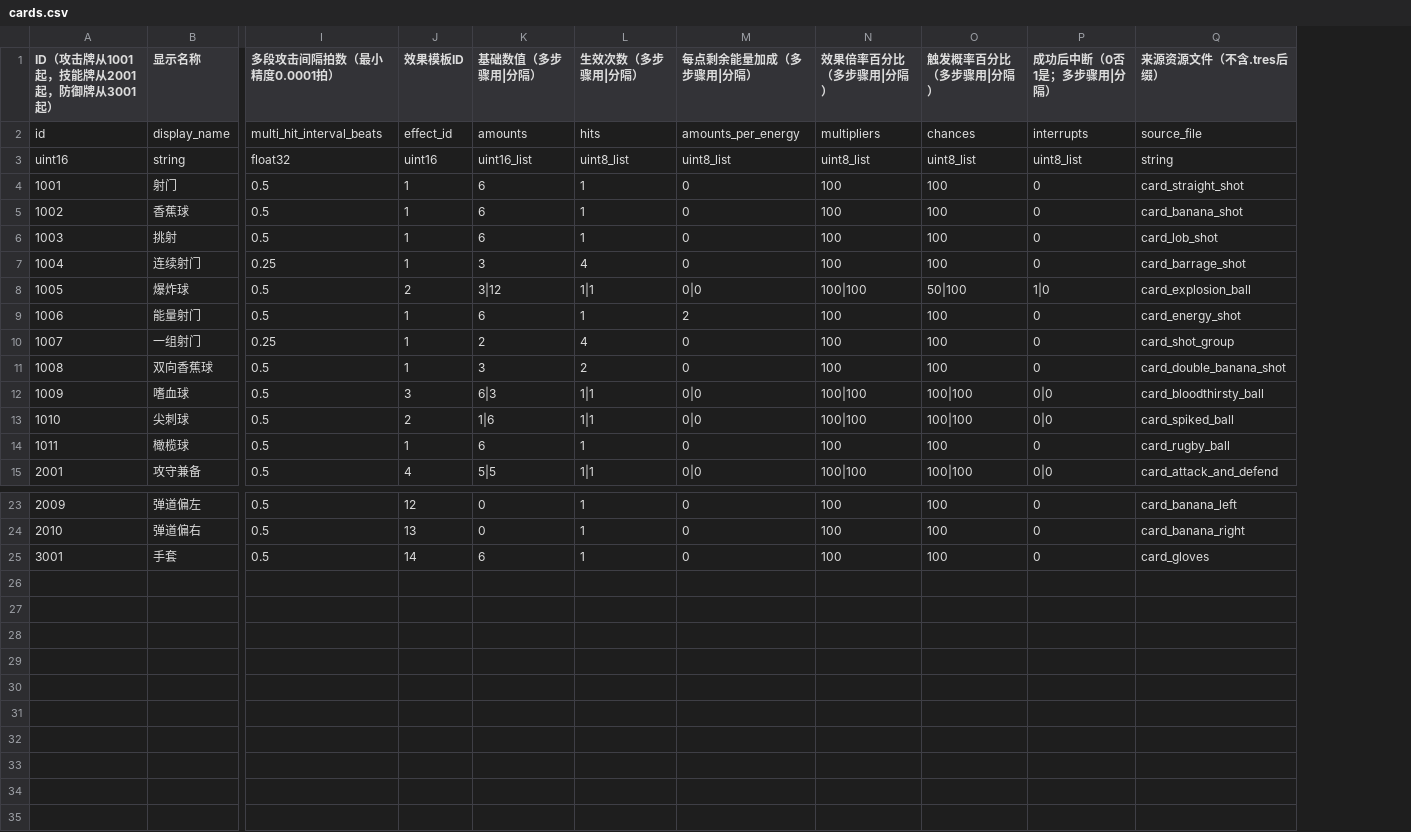
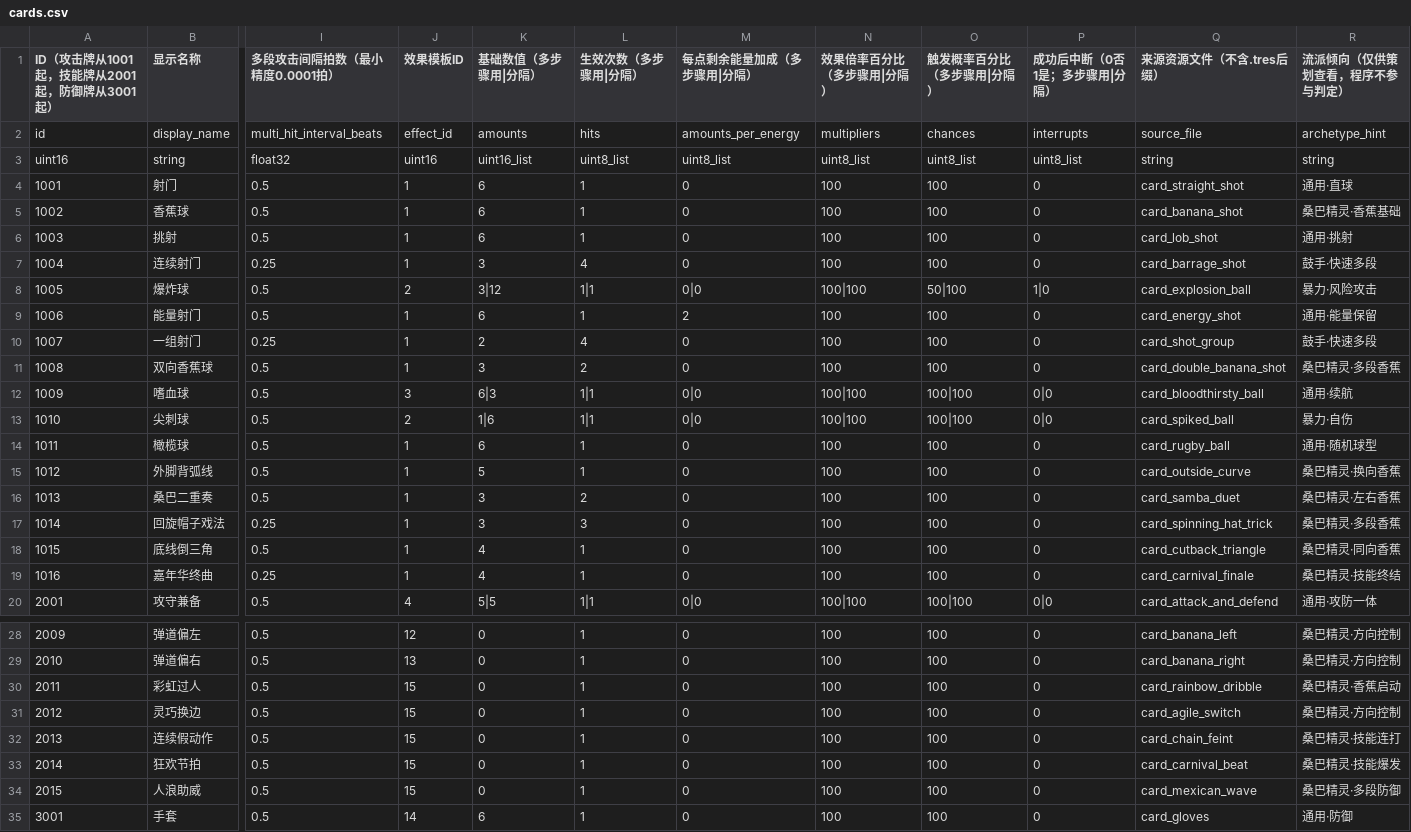
Before and after one commit to Van0727/LetsGoalKeeper_Godot, a CSV file: tables/cards.csv, drawn as a sheet; only a part is shown, gaps mark what is left out; rows hold the shown columns only; the diff names each change by its address in the sheet, - before the commit and + after, or states it on an @@ line.

```diff
--- a/tables/cards.csv
+++ b/tables/cards.csv
+column R (流派倾向（仅供策划查看，程序不参与判定）), rows 2-14: archetype_hint | string | 通用·直球 | 桑巴精灵·香蕉基础 | 通用·挑射 | 鼓手·快速多段 | 暴力·风险攻击 | 通用·能量保留 | 鼓手·快速多段 | 桑巴精灵·多段香蕉 | 通用·续航 | 暴力·自伤 | 通用·随机球型; row 20: 通用·攻防一体; rows 28-29: 桑巴精灵·方向控制 | 桑巴精灵·方向控制; row 35: 通用·防御
+row 15: 1012 | 外脚背弧线 | 0.5 | 1 | 5 | 1 | 0 | 100 | 100 | 0 | card_outside_curve | 桑巴精灵·换向香蕉
+row 16: 1013 | 桑巴二重奏 | 0.5 | 1 | 3 | 2 | 0 | 100 | 100 | 0 | card_samba_duet | 桑巴精灵·左右香蕉
+row 17: 1014 | 回旋帽子戏法 | 0.25 | 1 | 3 | 3 | 0 | 100 | 100 | 0 | card_spinning_hat_trick | 桑巴精灵·多段香蕉
+row 18: 1015 | 底线倒三角 | 0.5 | 1 | 4 | 1 | 0 | 100 | 100 | 0 | card_cutback_triangle | 桑巴精灵·同向香蕉
+row 19: 1016 | 嘉年华终曲 | 0.25 | 1 | 4 | 1 | 0 | 100 | 100 | 0 | card_carnival_finale | 桑巴精灵·技能终结
+row 30: 2011 | 彩虹过人 | 0.5 | 15 | 0 | 1 | 0 | 100 | 100 | 0 | card_rainbow_dribble | 桑巴精灵·香蕉启动
+row 31: 2012 | 灵巧换边 | 0.5 | 15 | 0 | 1 | 0 | 100 | 100 | 0 | card_agile_switch | 桑巴精灵·方向控制
+row 32: 2013 | 连续假动作 | 0.5 | 15 | 0 | 1 | 0 | 100 | 100 | 0 | card_chain_feint | 桑巴精灵·技能连打
+row 33: 2014 | 狂欢节拍 | 0.5 | 15 | 0 | 1 | 0 | 100 | 100 | 0 | card_carnival_beat | 桑巴精灵·技能爆发
+row 34: 2015 | 人浪助威 | 0.5 | 15 | 0 | 1 | 0 | 100 | 100 | 0 | card_mexican_wave | 桑巴精灵·多段防御
```
Also changed, not shown: tables/effect_steps.csv, tables/effects.csv, 42 other files.
